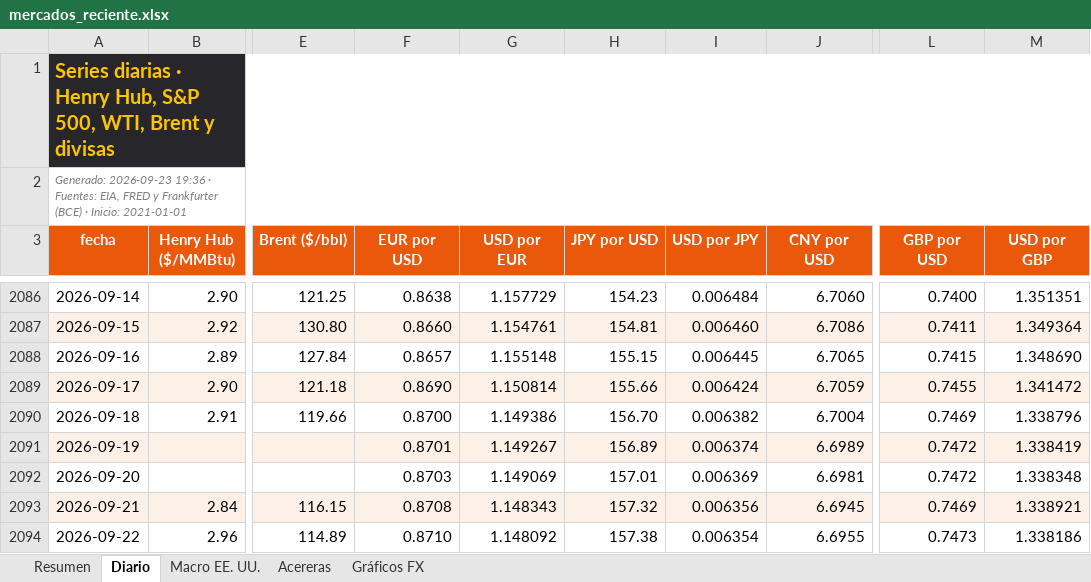
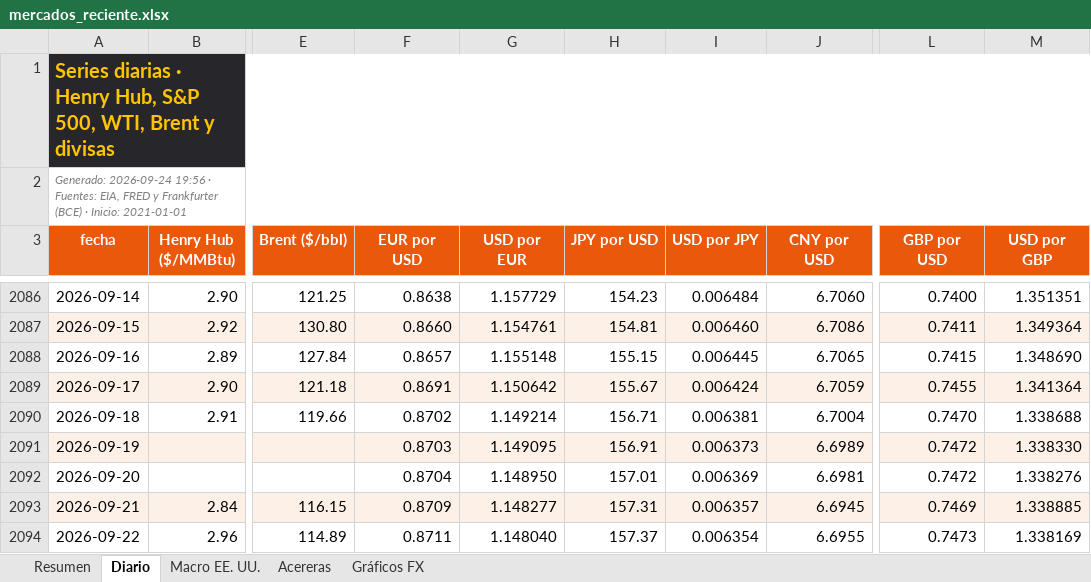
Before and after one commit to benjany2011-sys/Indicators, an Excel workbook: resultados/mercados_reciente.xlsx, sheet Diario, drawn as a sheet; only a part is shown, gaps mark what is left out; values as stored, in another font and other column widths than the file's, no borders; charts and pictures not drawn; the diff covers the shown part only; the diff names each change by its address in the sheet, - before the commit and + after, or states it on an @@ line.

```diff
--- a/resultados/mercados_reciente.xlsx (sheet Diario)
+++ b/resultados/mercados_reciente.xlsx (sheet Diario)
-A2 (fecha): Generado: 2026-09-23 19:36 · Fuentes:…
+A2 (fecha): Generado: 2026-09-24 19:56 · Fuentes:…
-F2089 (EUR por USD): 0.8690
+F2089 (EUR por USD): 0.8691
-G2089 (USD por EUR): 1.150814
+G2089 (USD por EUR): 1.150642
-H2089 (JPY por USD): 155.66
+H2089 (JPY por USD): 155.67
-M2089 (USD por GBP): 1.341472
+M2089 (USD por GBP): 1.341364
-F2090 (EUR por USD): 0.8700
+F2090 (EUR por USD): 0.8702
-G2090 (USD por EUR): 1.149386
+G2090 (USD por EUR): 1.149214
-H2090 (JPY por USD): 156.70
+H2090 (JPY por USD): 156.71
-I2090 (USD por JPY): 0.006382
+I2090 (USD por JPY): 0.006381
-L2090 (GBP por USD): 0.7469
+L2090 (GBP por USD): 0.7470
-M2090 (USD por GBP): 1.338796
+M2090 (USD por GBP): 1.338688
-F2091 (EUR por USD): 0.8701
+F2091 (EUR por USD): 0.8703
-G2091 (USD por EUR): 1.149267
+G2091 (USD por EUR): 1.149095
-H2091 (JPY por USD): 156.89
+H2091 (JPY por USD): 156.91
-I2091 (USD por JPY): 0.006374
+I2091 (USD por JPY): 0.006373
-M2091 (USD por GBP): 1.338419
+M2091 (USD por GBP): 1.338330
-F2092 (EUR por USD): 0.8703
+F2092 (EUR por USD): 0.8704
-G2092 (USD por EUR): 1.149069
+G2092 (USD por EUR): 1.148950
-M2092 (USD por GBP): 1.338348
+M2092 (USD por GBP): 1.338276
-F2093 (EUR por USD): 0.8708
+F2093 (EUR por USD): 0.8709
-G2093 (USD por EUR): 1.148343
+G2093 (USD por EUR): 1.148277
-H2093 (JPY por USD): 157.32
+H2093 (JPY por USD): 157.31
-I2093 (USD por JPY): 0.006356
+I2093 (USD por JPY): 0.006357
-M2093 (USD por GBP): 1.338921
+M2093 (USD por GBP): 1.338885
-F2094 (EUR por USD): 0.8710
+F2094 (EUR por USD): 0.8711
-G2094 (USD por EUR): 1.148092
+G2094 (USD por EUR): 1.148040
-H2094 (JPY por USD): 157.38
+H2094 (JPY por USD): 157.37
-M2094 (USD por GBP): 1.338186
+M2094 (USD por GBP): 1.338169
```
Also changed, not shown: 1 added row and 24 edited cells elsewhere in this sheet, sheet Resumen, sheet Acereras, sheet Macro EE. UU., charts or pictures, 5 other files.
